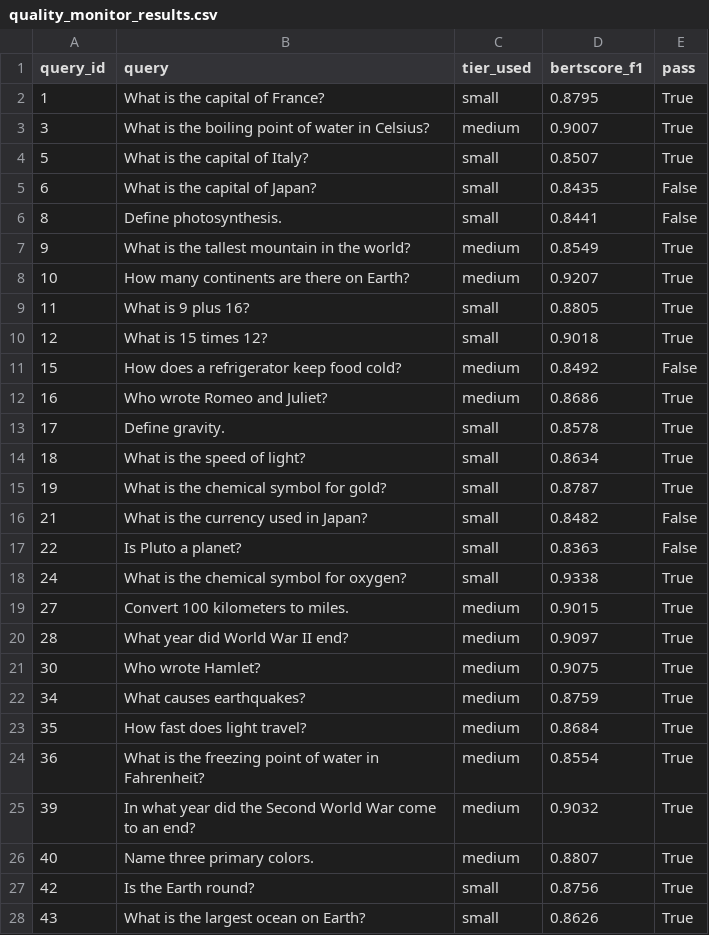
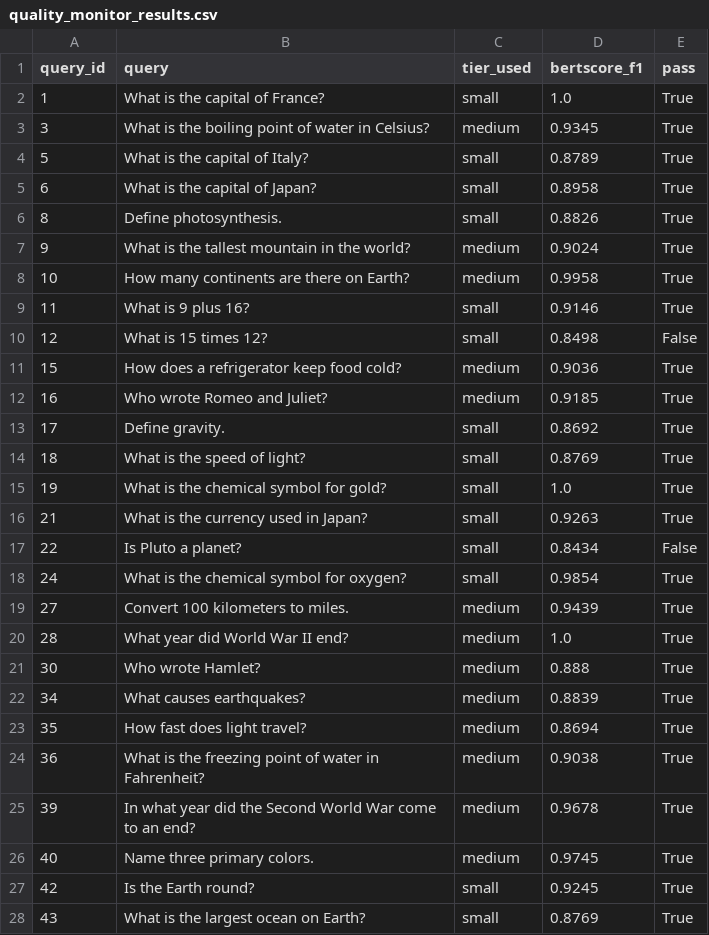
Before and after one commit to Yaseen9805/Major-Project-Completed, a CSV file: quality_monitor_results.csv, drawn as a sheet; only a part is shown; the diff covers the shown part only.

```diff
--- a/quality_monitor_results.csv
+++ b/quality_monitor_results.csv
@@ -1,28 +1,28 @@
 query_id,query,tier_used,bertscore_f1,pass
-1,What is the capital of France?,small,0.8795,True
-3,What is the boiling point of water in Celsius?,medium,0.9007,True
-5,What is the capital of Italy?,small,0.8507,True
-6,What is the capital of Japan?,small,0.8435,False
-8,Define photosynthesis.,small,0.8441,False
-9,What is the tallest mountain in the world?,medium,0.8549,True
-10,How many continents are there on Earth?,medium,0.9207,True
-11,What is 9 plus 16?,small,0.8805,True
-12,What is 15 times 12?,small,0.9018,True
-15,How does a refrigerator keep food cold?,medium,0.8492,False
-16,Who wrote Romeo and Juliet?,medium,0.8686,True
-17,Define gravity.,small,0.8578,True
-18,What is the speed of light?,small,0.8634,True
-19,What is the chemical symbol for gold?,small,0.8787,True
-21,What is the currency used in Japan?,small,0.8482,False
-22,Is Pluto a planet?,small,0.8363,False
-24,What is the chemical symbol for oxygen?,small,0.9338,True
-27,Convert 100 kilometers to miles.,medium,0.9015,True
-28,What year did World War II end?,medium,0.9097,True
-30,Who wrote Hamlet?,medium,0.9075,True
-34,What causes earthquakes?,medium,0.8759,True
-35,How fast does light travel?,medium,0.8684,True
-36,What is the freezing point of water in Fahrenheit?,medium,0.8554,True
-39,In what year did the Second World War come to an end?,medium,0.9032,True
-40,Name three primary colors.,medium,0.8807,True
-42,Is the Earth round?,small,0.8756,True
-43,What is the largest ocean on Earth?,small,0.8626,True
+1,What is the capital of France?,small,1.0,True
+3,What is the boiling point of water in Celsius?,medium,0.9345,True
+5,What is the capital of Italy?,small,0.8789,True
+6,What is the capital of Japan?,small,0.8958,True
+8,Define photosynthesis.,small,0.8826,True
+9,What is the tallest mountain in the world?,medium,0.9024,True
+10,How many continents are there on Earth?,medium,0.9958,True
+11,What is 9 plus 16?,small,0.9146,True
+12,What is 15 times 12?,small,0.8498,False
+15,How does a refrigerator keep food cold?,medium,0.9036,True
+16,Who wrote Romeo and Juliet?,medium,0.9185,True
+17,Define gravity.,small,0.8692,True
+18,What is the speed of light?,small,0.8769,True
+19,What is the chemical symbol for gold?,small,1.0,True
+21,What is the currency used in Japan?,small,0.9263,True
+22,Is Pluto a planet?,small,0.8434,False
+24,What is the chemical symbol for oxygen?,small,0.9854,True
+27,Convert 100 kilometers to miles.,medium,0.9439,True
+28,What year did World War II end?,medium,1.0,True
+30,Who wrote Hamlet?,medium,0.888,True
+34,What causes earthquakes?,medium,0.8839,True
+35,How fast does light travel?,medium,0.8694,True
+36,What is the freezing point of water in Fahrenheit?,medium,0.9038,True
+39,In what year did the Second World War come to an end?,medium,0.9678,True
+40,Name three primary colors.,medium,0.9745,True
+42,Is the Earth round?,small,0.9245,True
+43,What is the largest ocean on Earth?,small,0.8769,True
```
Also changed, not shown: 11 edited cells elsewhere in this file, 14 other files.
